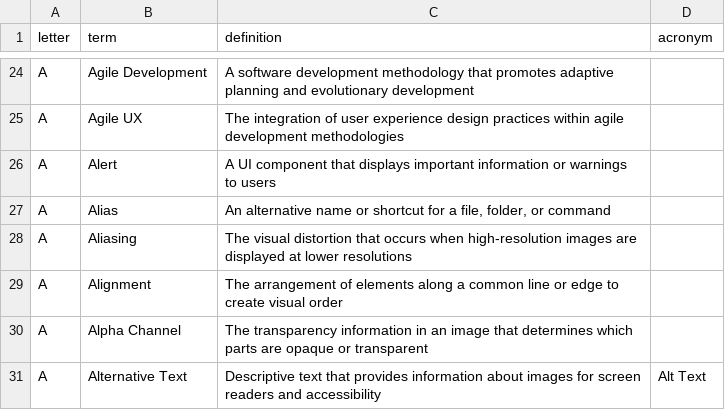
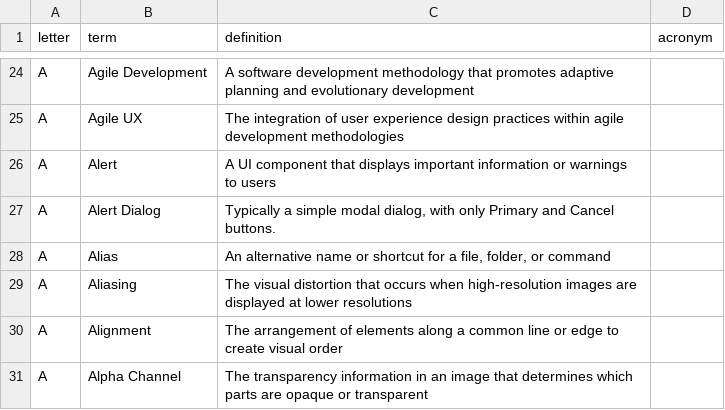
Before and after one commit to calee1/uxglossary, a CSV file: data/glossary.csv, drawn as a sheet; only a part is shown, gaps mark what is left out; the shorter side is filled out with more unchanged rows; the diff names each change by its address in the sheet, - before the commit and + after, or states it on an @@ line.

Commit message:
Update glossary: 2025-06-05T04:04:58.674Z

```diff
--- a/data/glossary.csv
+++ b/data/glossary.csv
+row 27: A | Alert Dialog | Typically a simple modal dialog, with only Primary and Cancel buttons.
```
